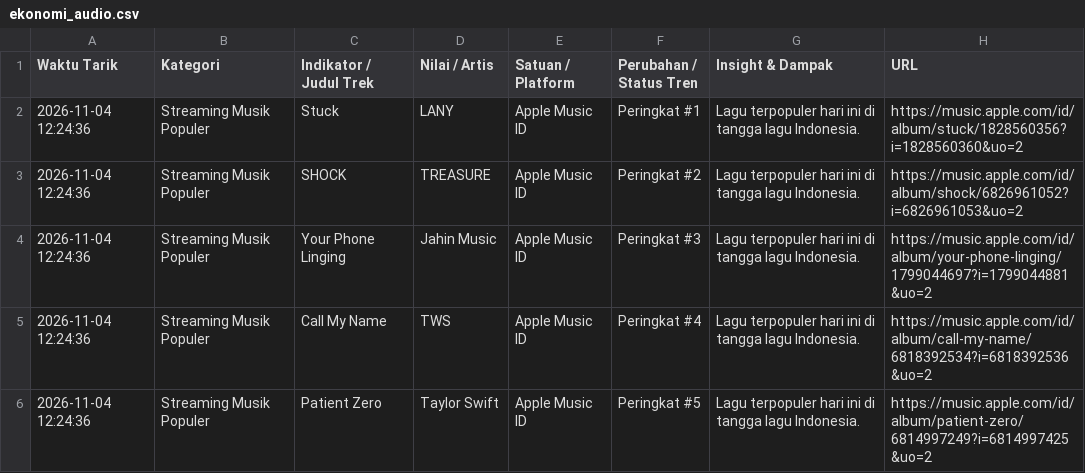
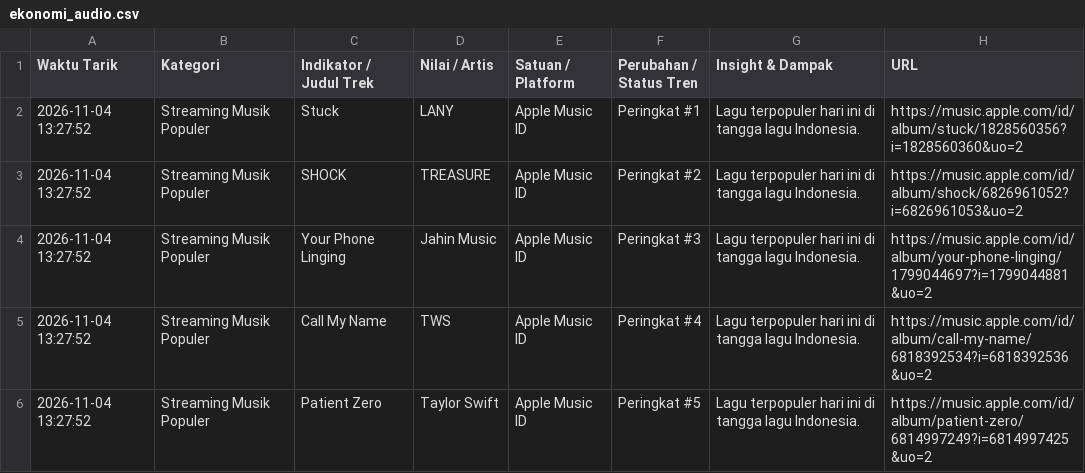
Before and after one commit to adammadden13-oss/indonesian-media-pulse, a CSV file: ekonomi_audio.csv, drawn as a sheet.

```diff
--- a/ekonomi_audio.csv
+++ b/ekonomi_audio.csv
@@ -1,6 +1,6 @@
 Waktu Tarik,Kategori,Indikator / Judul Trek,Nilai / Artis,Satuan / Platform,Perubahan / Status Tren,Insight & Dampak,URL
-2026-11-04 12:24:36,Streaming Musik Populer,Stuck,LANY,Apple Music ID,Peringkat #1,Lagu terpopuler hari ini di tangga lagu Indonesia.,https://music.apple.com/id/album/stuck/1828560356?i=1828560360&uo=2
-2026-11-04 12:24:36,Streaming Musik Populer,SHOCK,TREASURE,Apple Music ID,Peringkat #2,Lagu terpopuler hari ini di tangga lagu Indonesia.,https://music.apple.com/id/album/shock/6826961052?i=6826961053&uo=2
-2026-11-04 12:24:36,Streaming Musik Populer,Your Phone Linging,Jahin Music,Apple Music ID,Peringkat #3,Lagu terpopuler hari ini di tangga lagu Indonesia.,https://music.apple.com/id/album/your-phone-linging/1799044697?i=1799044881&uo=2
-2026-11-04 12:24:36,Streaming Musik Populer,Call My Name,TWS,Apple Music ID,Peringkat #4,Lagu terpopuler hari ini di tangga lagu Indonesia.,https://music.apple.com/id/album/call-my-name/6818392534?i=6818392536&uo=2
-2026-11-04 12:24:36,Streaming Musik Populer,Patient Zero,Taylor Swift,Apple Music ID,Peringkat #5,Lagu terpopuler hari ini di tangga lagu Indonesia.,https://music.apple.com/id/album/patient-zero/6814997249?i=6814997425&uo=2
+2026-11-04 13:27:52,Streaming Musik Populer,Stuck,LANY,Apple Music ID,Peringkat #1,Lagu terpopuler hari ini di tangga lagu Indonesia.,https://music.apple.com/id/album/stuck/1828560356?i=1828560360&uo=2
+2026-11-04 13:27:52,Streaming Musik Populer,SHOCK,TREASURE,Apple Music ID,Peringkat #2,Lagu terpopuler hari ini di tangga lagu Indonesia.,https://music.apple.com/id/album/shock/6826961052?i=6826961053&uo=2
+2026-11-04 13:27:52,Streaming Musik Populer,Your Phone Linging,Jahin Music,Apple Music ID,Peringkat #3,Lagu terpopuler hari ini di tangga lagu Indonesia.,https://music.apple.com/id/album/your-phone-linging/1799044697?i=1799044881&uo=2
+2026-11-04 13:27:52,Streaming Musik Populer,Call My Name,TWS,Apple Music ID,Peringkat #4,Lagu terpopuler hari ini di tangga lagu Indonesia.,https://music.apple.com/id/album/call-my-name/6818392534?i=6818392536&uo=2
+2026-11-04 13:27:52,Streaming Musik Populer,Patient Zero,Taylor Swift,Apple Music ID,Peringkat #5,Lagu terpopuler hari ini di tangga lagu Indonesia.,https://music.apple.com/id/album/patient-zero/6814997249?i=6814997425&uo=2
```
Also changed, not shown: berita_trending.csv, film_dan_hiburan.csv, 3 other files.
